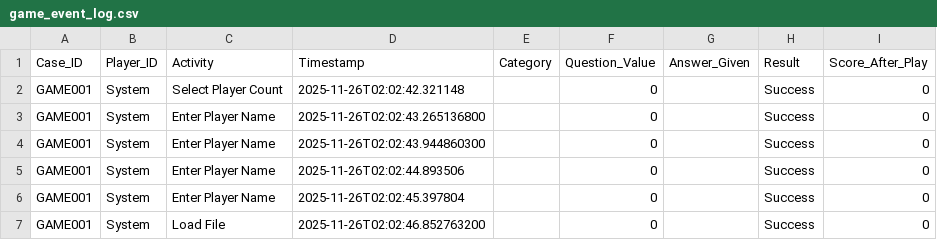
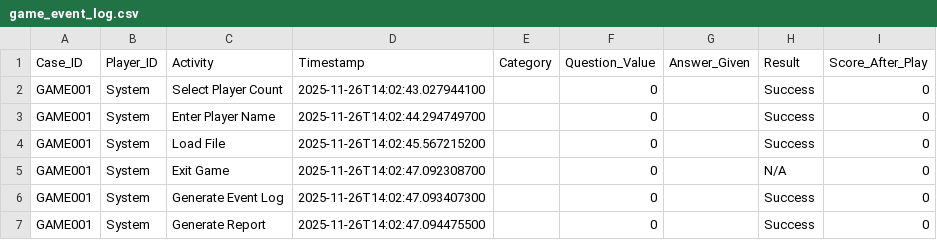
Before and after one commit to COMP-3607-OOP-II-Project/jeopardy-game, a CSV file: game_event_log.csv, drawn as a sheet.

```diff
--- a/game_event_log.csv
+++ b/game_event_log.csv
@@ -1,7 +1,7 @@
 Case_ID,Player_ID,Activity,Timestamp,Category,Question_Value,Answer_Given,Result,Score_After_Play
-GAME001,System,Select Player Count,2025-11-26T02:02:42.321148,,0,,Success,0
-GAME001,System,Enter Player Name,2025-11-26T02:02:43.265136800,,0,,Success,0
-GAME001,System,Enter Player Name,2025-11-26T02:02:43.944860300,,0,,Success,0
-GAME001,System,Enter Player Name,2025-11-26T02:02:44.893506,,0,,Success,0
-GAME001,System,Enter Player Name,2025-11-26T02:02:45.397804,,0,,Success,0
-GAME001,System,Load File,2025-11-26T02:02:46.852763200,,0,,Success,0
+GAME001,System,Select Player Count,2025-11-26T14:02:43.027944100,,0,,Success,0
+GAME001,System,Enter Player Name,2025-11-26T14:02:44.294749700,,0,,Success,0
+GAME001,System,Load File,2025-11-26T14:02:45.567215200,,0,,Success,0
+GAME001,System,Exit Game,2025-11-26T14:02:47.092308700,,0,,N/A,0
+GAME001,System,Generate Event Log,2025-11-26T14:02:47.093407300,,0,,Success,0
+GAME001,System,Generate Report,2025-11-26T14:02:47.094475500,,0,,Success,0
```
Also changed, not shown: 39 other files.
